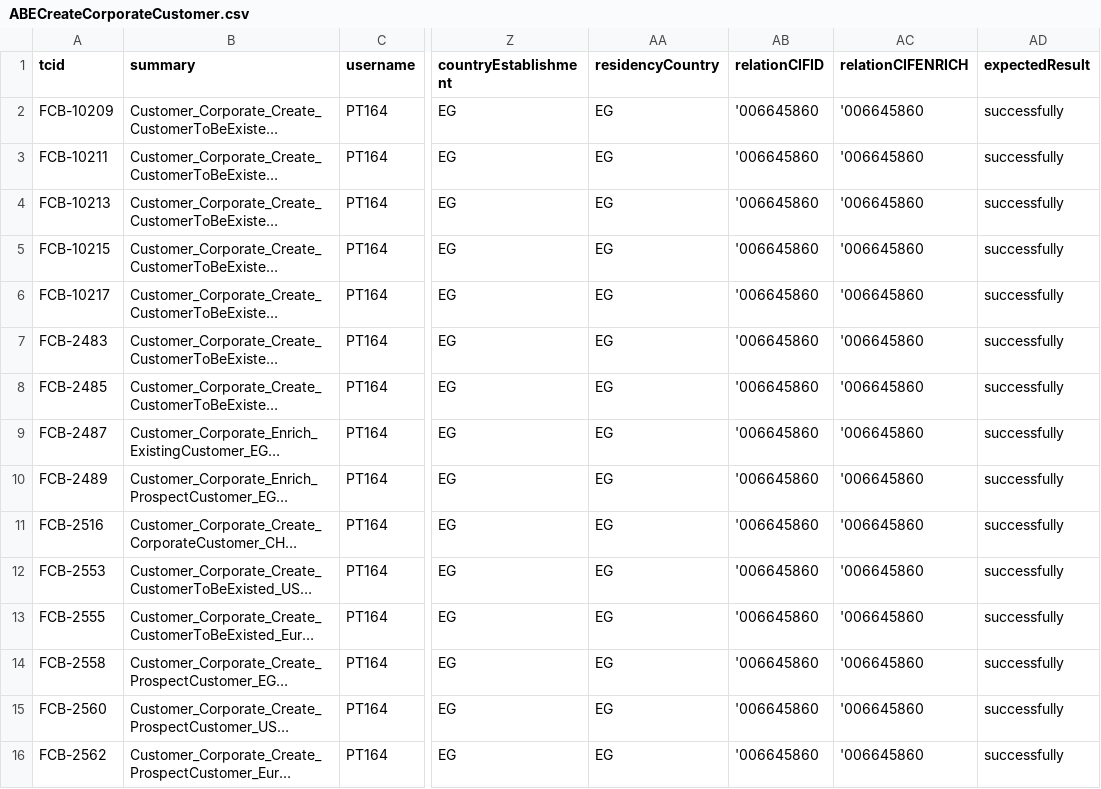
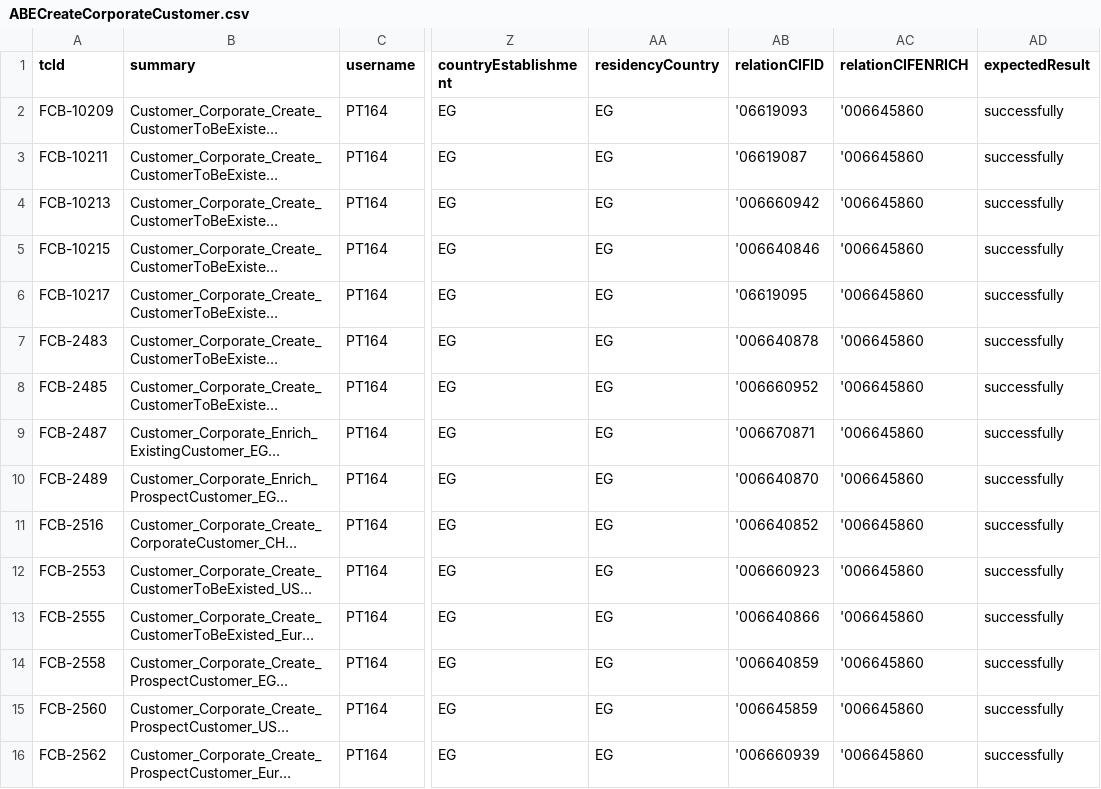
Before and after one commit to tarekelwasseif98/ABEAutomationSubmission, a CSV file: csvFiles/ABECreateCorporateCustomer.csv, drawn as a sheet; only a part is shown, gaps mark what is left out; long unchanged cells end in …; the diff names each change by its address in the sheet, - before the commit and + after, or states it on an @@ line.

```diff
--- a/csvFiles/ABECreateCorporateCustomer.csv
+++ b/csvFiles/ABECreateCorporateCustomer.csv
-A1: tcid
+A1: tcId
-AB2 (relationCIFID): '006645860
+AB2 (relationCIFID): '06619093
-AB3 (relationCIFID): '006645860
+AB3 (relationCIFID): '06619087
-AB4 (relationCIFID): '006645860
+AB4 (relationCIFID): '006660942
-AB5 (relationCIFID): '006645860
+AB5 (relationCIFID): '006640846
-AB6 (relationCIFID): '006645860
+AB6 (relationCIFID): '06619095
-AB7 (relationCIFID): '006645860
+AB7 (relationCIFID): '006640878
-AB8 (relationCIFID): '006645860
+AB8 (relationCIFID): '006660952
-AB9 (relationCIFID): '006645860
+AB9 (relationCIFID): '006670871
-AB10 (relationCIFID): '006645860
+AB10 (relationCIFID): '006640870
-AB11 (relationCIFID): '006645860
+AB11 (relationCIFID): '006640852
-AB12 (relationCIFID): '006645860
+AB12 (relationCIFID): '006660923
-AB13 (relationCIFID): '006645860
+AB13 (relationCIFID): '006640866
-AB14 (relationCIFID): '006645860
+AB14 (relationCIFID): '006640859
-AB15 (relationCIFID): '006645860
+AB15 (relationCIFID): '006645859
-AB16 (relationCIFID): '006645860
+AB16 (relationCIFID): '006660939
```
Also changed, not shown: csvFiles/ABEAdviseInwardLCTradeFinance.csv, csvFiles/ABECreateCASASavingsAccountLiabilitiesAndOperation.csv, 15 other files.
